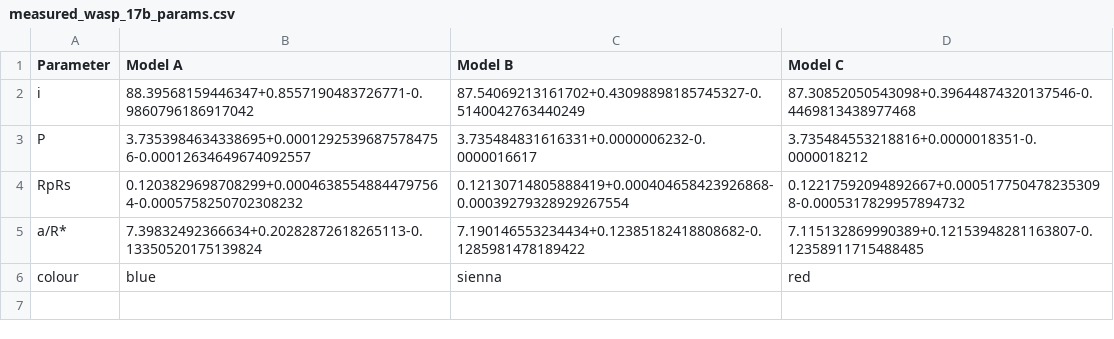
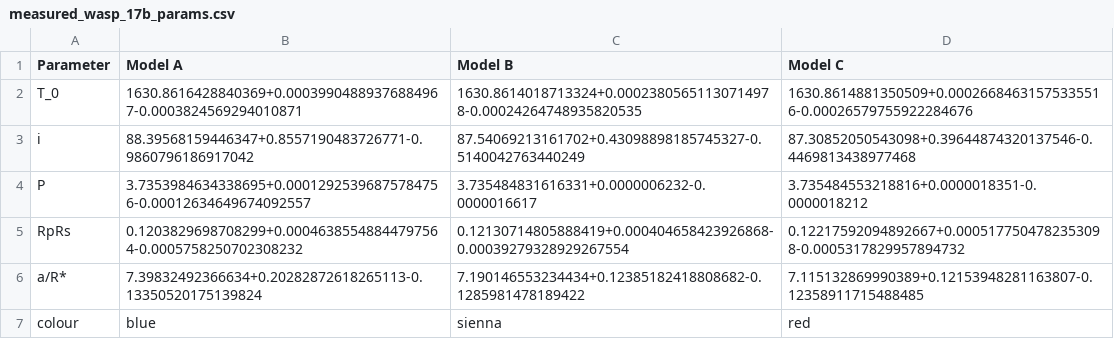
Before and after one commit to hrwakeford/MSci2022_TESS, a CSV file: Transit_fitting/Figures_poster/measured_wasp_17b_params.csv, drawn as a sheet; the diff names each change by its address in the sheet, - before the commit and + after, or states it on an @@ line.

```diff
--- a/Transit_fitting/Figures_poster/measured_wasp_17b_params.csv
+++ b/Transit_fitting/Figures_poster/measured_wasp_17b_params.csv
+row 2: T_0 | 1630.8616428840369+0.00039904889376884967-0.0003824569294010871 | 1630.8614018713324+0.00023805651130714978-0.00024264748935820535 | 1630.8614881350509+0.00026684631575335516-0.00026579755922284676
```
Also changed, not shown: 2 other files.
